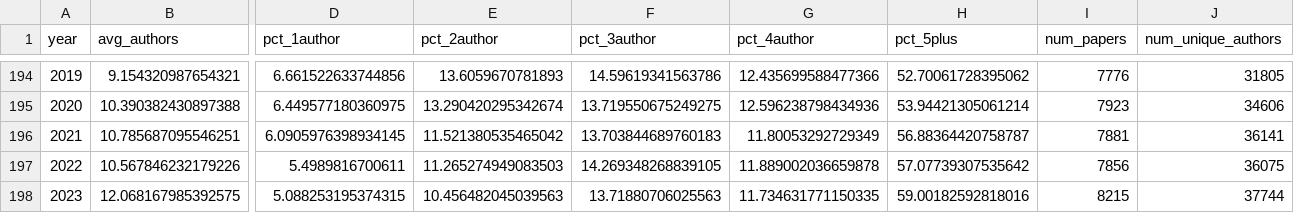
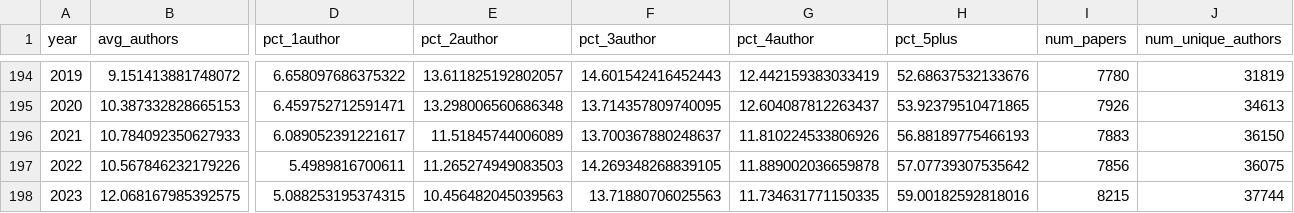
Before and after one commit to ttfnrob/astroscanr, a CSV file: docs/astroscanr-stats.csv, drawn as a sheet; only a part is shown, gaps mark what is left out; the diff covers the shown part only; the diff names each change by its address in the sheet, - before the commit and + after, or states it on an @@ line.

```diff
--- a/docs/astroscanr-stats.csv
+++ b/docs/astroscanr-stats.csv
-B194 (avg_authors): 9.154320987654321
+B194 (avg_authors): 9.151413881748072
-D194 (pct_1author): 6.661522633744856
+D194 (pct_1author): 6.658097686375322
-E194 (pct_2author): 13.6059670781893
+E194 (pct_2author): 13.611825192802057
-F194 (pct_3author): 14.59619341563786
+F194 (pct_3author): 14.601542416452443
-G194 (pct_4author): 12.435699588477366
+G194 (pct_4author): 12.442159383033419
-H194 (pct_5plus): 52.70061728395062
+H194 (pct_5plus): 52.68637532133676
-I194 (num_papers): 7776
+I194 (num_papers): 7780
-J194 (num_unique_authors): 31805
+J194 (num_unique_authors): 31819
-B195 (avg_authors): 10.390382430897388
+B195 (avg_authors): 10.387332828665153
-D195 (pct_1author): 6.449577180360975
+D195 (pct_1author): 6.459752712591471
-E195 (pct_2author): 13.290420295342674
+E195 (pct_2author): 13.298006560686348
-F195 (pct_3author): 13.719550675249275
+F195 (pct_3author): 13.714357809740095
-G195 (pct_4author): 12.596238798434936
+G195 (pct_4author): 12.604087812263437
-H195 (pct_5plus): 53.94421305061214
+H195 (pct_5plus): 53.92379510471865
-I195 (num_papers): 7923
+I195 (num_papers): 7926
-J195 (num_unique_authors): 34606
+J195 (num_unique_authors): 34613
-B196 (avg_authors): 10.785687095546251
+B196 (avg_authors): 10.784092350627933
-D196 (pct_1author): 6.0905976398934145
+D196 (pct_1author): 6.089052391221617
-E196 (pct_2author): 11.521380535465042
+E196 (pct_2author): 11.51845744006089
-F196 (pct_3author): 13.703844689760183
+F196 (pct_3author): 13.700367880248637
-G196 (pct_4author): 11.80053292729349
+G196 (pct_4author): 11.810224533806926
-H196 (pct_5plus): 56.88364420758787
+H196 (pct_5plus): 56.88189775466193
-I196 (num_papers): 7881
+I196 (num_papers): 7883
-J196 (num_unique_authors): 36141
+J196 (num_unique_authors): 36150
```
Also changed, not shown: 101 edited cells elsewhere in this file, 2 other files.
